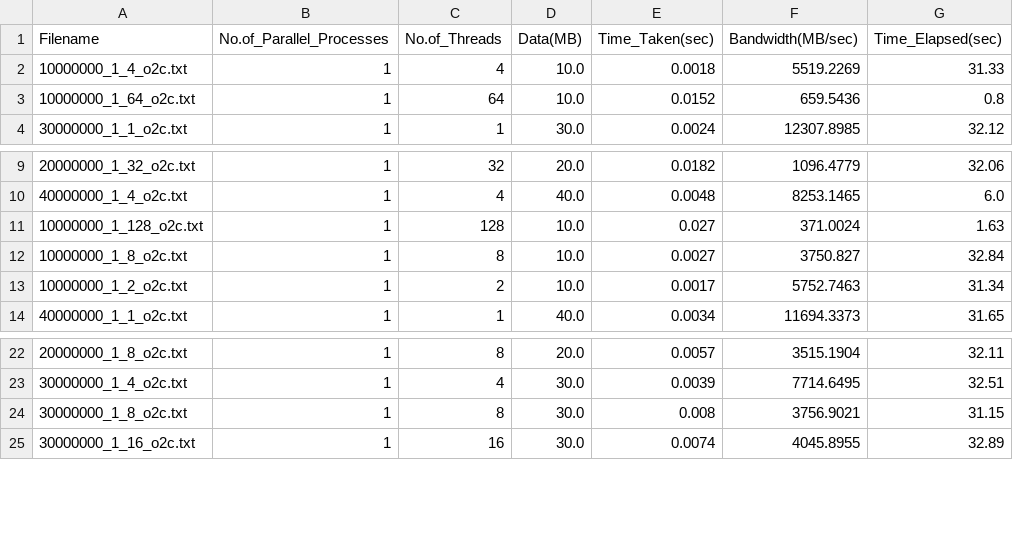
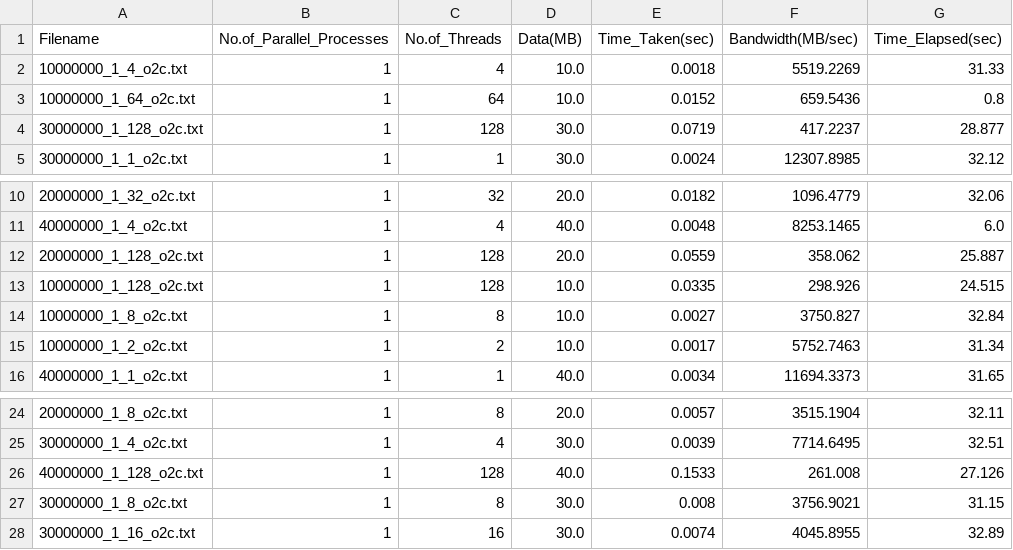
Before and after one commit to hrishitchaudhuri/parcbench, a CSV file: lmbench-3.0-a9/logs/threads/stats.csv, drawn as a sheet; only a part is shown, gaps mark what is left out.

```diff
--- a/lmbench-3.0-a9/logs/threads/stats.csv
+++ b/lmbench-3.0-a9/logs/threads/stats.csv
@@ -3,2 +3,3 @@ Filename,No.of_Parallel_Processes,No.of_Threads,Data(MB),Time_Taken(sec),Bandwid
 10000000_1_64_o2c.txt,1,64,10.0,0.0152,659.5436,0.8
+30000000_1_128_o2c.txt,1,128,30.0,0.0719,417.2237,28.877
 30000000_1_1_o2c.txt,1,1,30.0,0.0024,12307.8985,32.12
@@ -10,3 +11,4 @@ Filename,No.of_Parallel_Processes,No.of_Threads,Data(MB),Time_Taken(sec),Bandwid
 40000000_1_4_o2c.txt,1,4,40.0,0.0048,8253.1465,6.0
-10000000_1_128_o2c.txt,1,128,10.0,0.027,371.0024,1.63
+20000000_1_128_o2c.txt,1,128,20.0,0.0559,358.062,25.887
+10000000_1_128_o2c.txt,1,128,10.0,0.0335,298.926,24.515
 10000000_1_8_o2c.txt,1,8,10.0,0.0027,3750.827,32.84
@@ -23,2 +25,3 @@ Filename,No.of_Parallel_Processes,No.of_Threads,Data(MB),Time_Taken(sec),Bandwid
 30000000_1_4_o2c.txt,1,4,30.0,0.0039,7714.6495,32.51
+40000000_1_128_o2c.txt,1,128,40.0,0.1533,261.008,27.126
 30000000_1_8_o2c.txt,1,8,30.0,0.008,3756.9021,31.15
```
Also changed, not shown: 6 other files.
